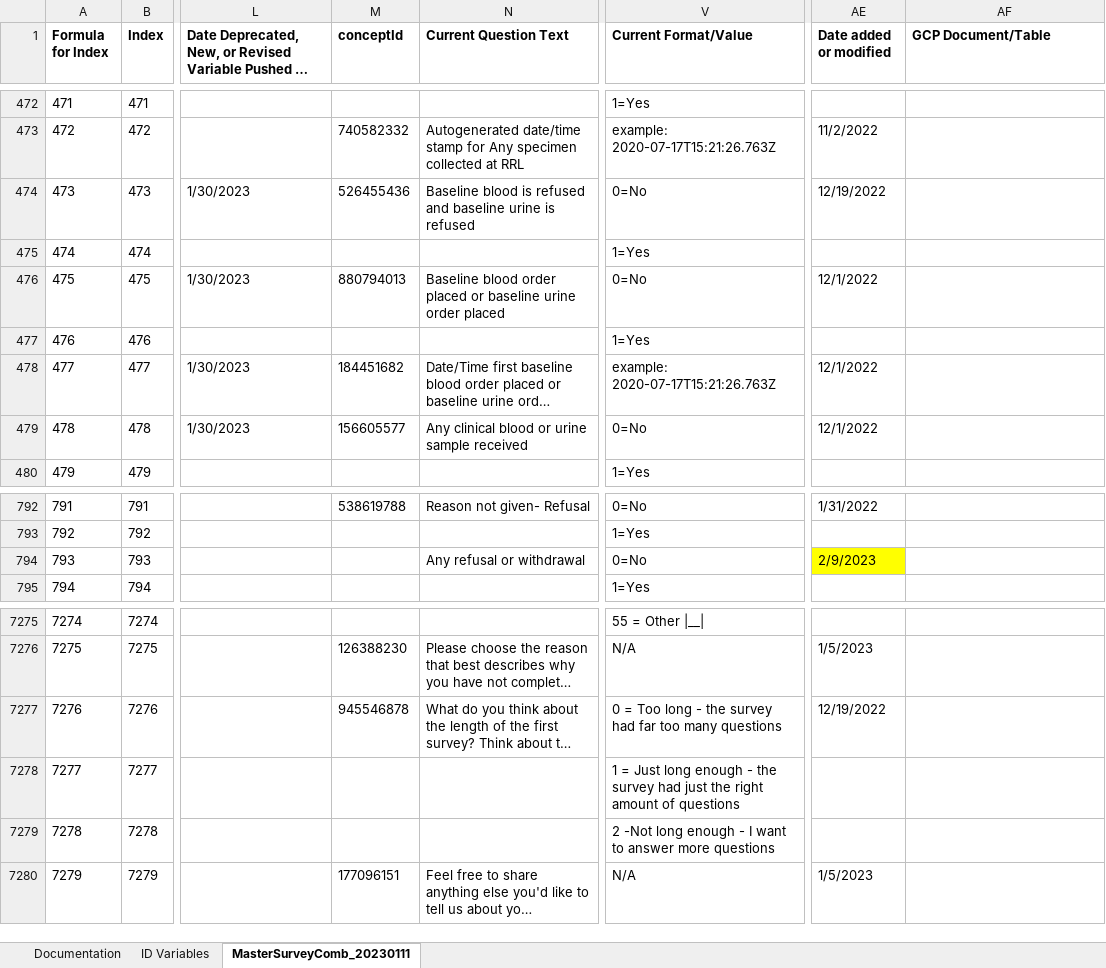
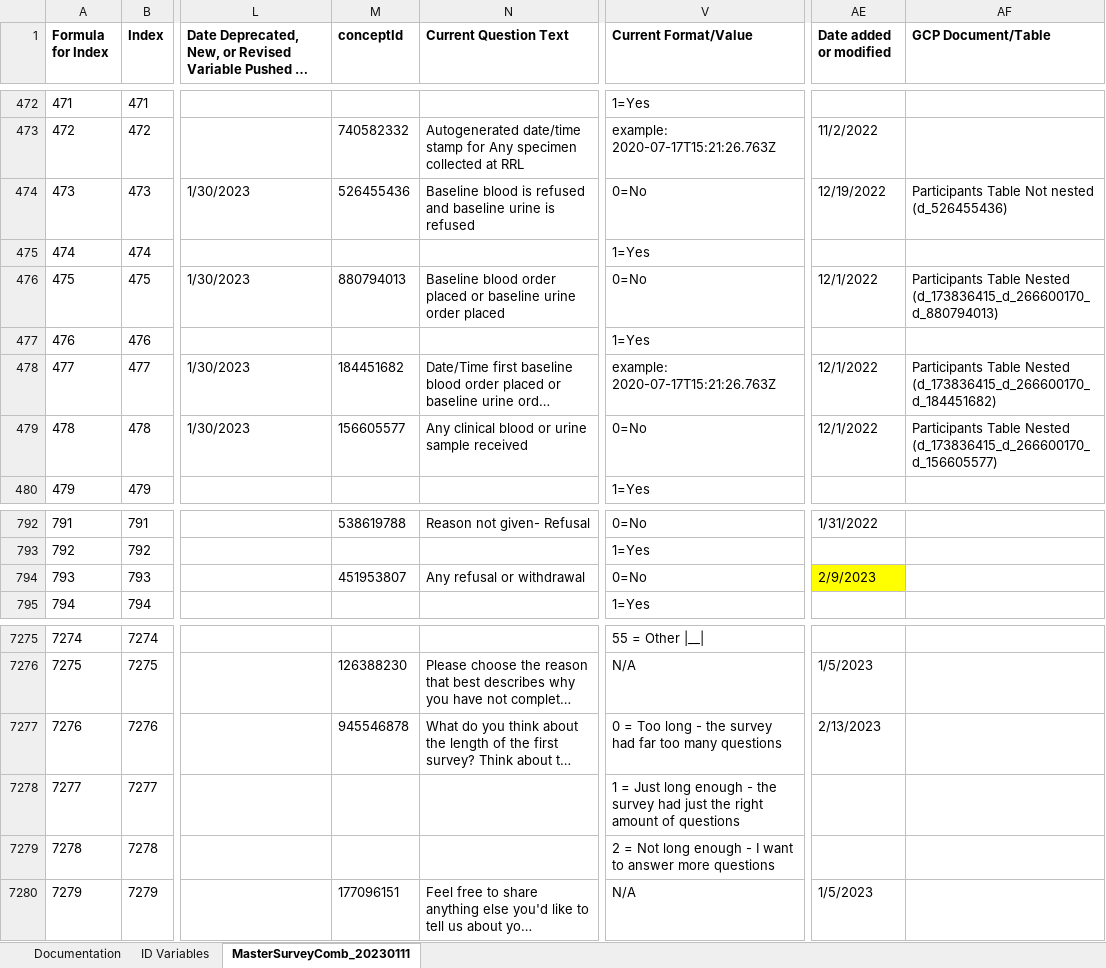
Before and after one commit to Analyticsphere/ConnectMasterAndSurveyCombinedDataDictionary, an Excel workbook: MasterSurveyComb_20220317.xlsx, sheet MasterSurveyComb_20230111, drawn as a sheet; only a part is shown, gaps mark what is left out; long unchanged cells end in …; values as stored, in another font and other column widths than the file's, no borders; the diff names each change by its address in the sheet, - before the commit and + after, or states it on an @@ line.

Commit message:
Add files via upload

```diff
--- a/MasterSurveyComb_20220317.xlsx (sheet MasterSurveyComb_20230111)
+++ b/MasterSurveyComb_20220317.xlsx (sheet MasterSurveyComb_20230111)
-AF474 (GCP Document/Table): (empty)
+AF474 (GCP Document/Table): Participants Table Not nested (d_526455436)
-AF476 (GCP Document/Table): (empty)
+AF476 (GCP Document/Table): Participants Table Nested (d_173836415_d_266600170_d_880794013)
-AF478 (GCP Document/Table): (empty)
+AF478 (GCP Document/Table): Participants Table Nested (d_173836415_d_266600170_d_184451682)
-AF479 (GCP Document/Table): (empty)
+AF479 (GCP Document/Table): Participants Table Nested (d_173836415_d_266600170_d_156605577)
-M794 (conceptId): (empty)
+M794 (conceptId): 451953807
-AE7277 (Date added or modified): 12/19/2022
+AE7277 (Date added or modified): 2/13/2023
-V7279 (Current Format/Value): 2 -Not long enough…
+V7279 (Current Format/Value): 2 = Not long enough…
```
Also changed, not shown: sheet Documentation.
